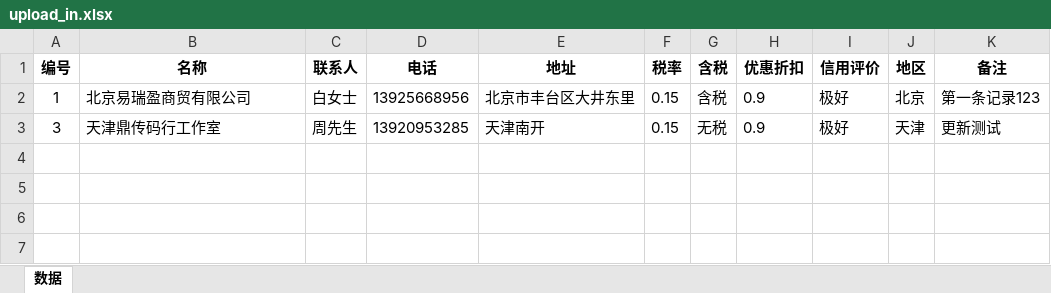
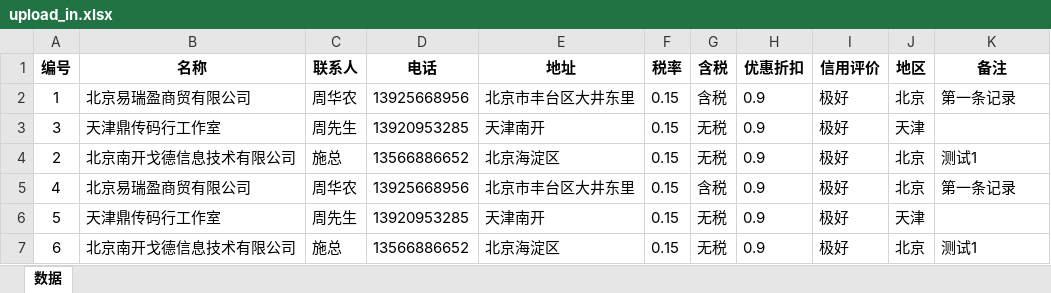
Before and after one commit to samlink/wx_stock, an Excel workbook: upload/upload_in.xlsx, sheet 数据, drawn as a sheet; values as stored, in another font and other column widths than the file's, no borders; the diff names each change by its address in the sheet, - before the commit and + after, or states it on an @@ line.

```diff
--- a/upload/upload_in.xlsx (sheet 数据)
+++ b/upload/upload_in.xlsx (sheet 数据)
-C2 (联系人): 白女士
+C2 (联系人): 周华农
-K2 (备注): 第一条记录123
+K2 (备注): 第一条记录
-K3 (备注): 更新测试
+K3 (备注): (empty)
+row 4: 2 | 北京南开戈德信息技术有限公司 | 施总 | 13566886652 | 北京海淀区 | 0.15 | 无税 | 0.9 | 极好 | 北京 | 测试1
+row 5: 4 | 北京易瑞盈商贸有限公司 | 周华农 | 13925668956 | 北京市丰台区大井东里 | 0.15 | 含税 | 0.9 | 极好 | 北京 | 第一条记录
+row 6: 5 | 天津鼎传码行工作室 | 周先生 | 13920953285 | 天津南开 | 0.15 | 无税 | 0.9 | 极好 | 天津
+row 7: 6 | 北京南开戈德信息技术有限公司 | 施总 | 13566886652 | 北京海淀区 | 0.15 | 无税 | 0.9 | 极好 | 北京 | 测试1
```
Also changed, not shown: download/客户.xlsx, 4 other files.
